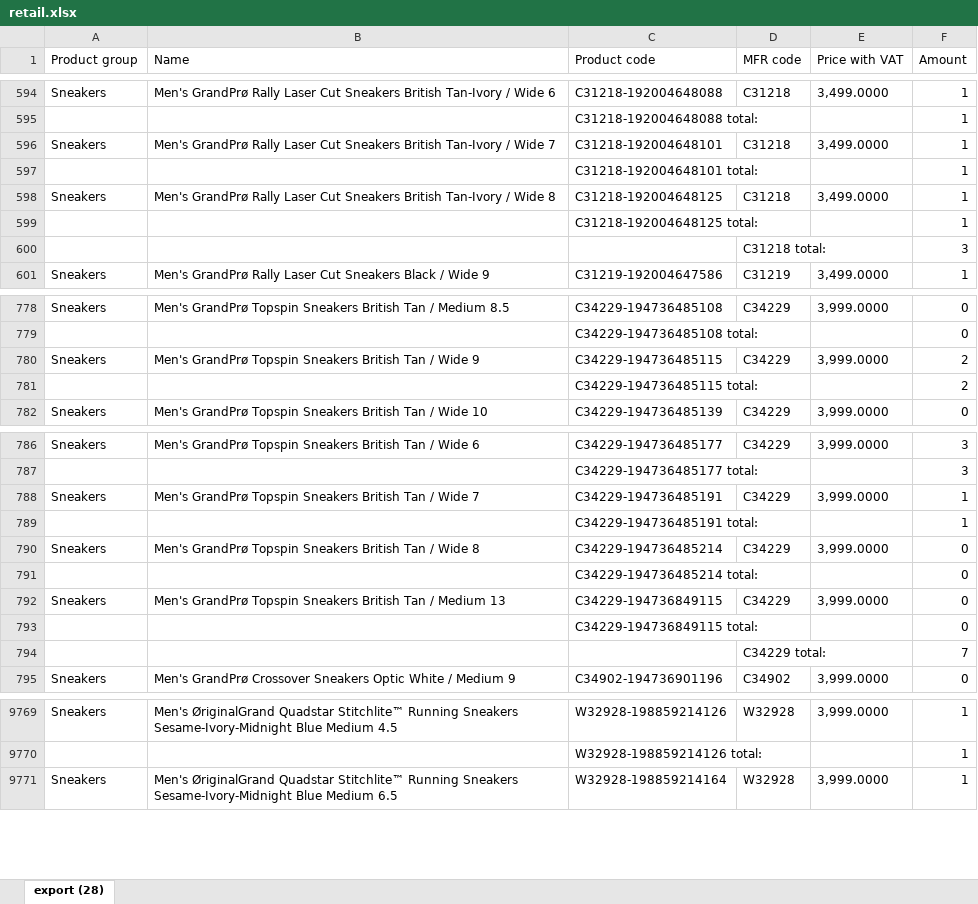
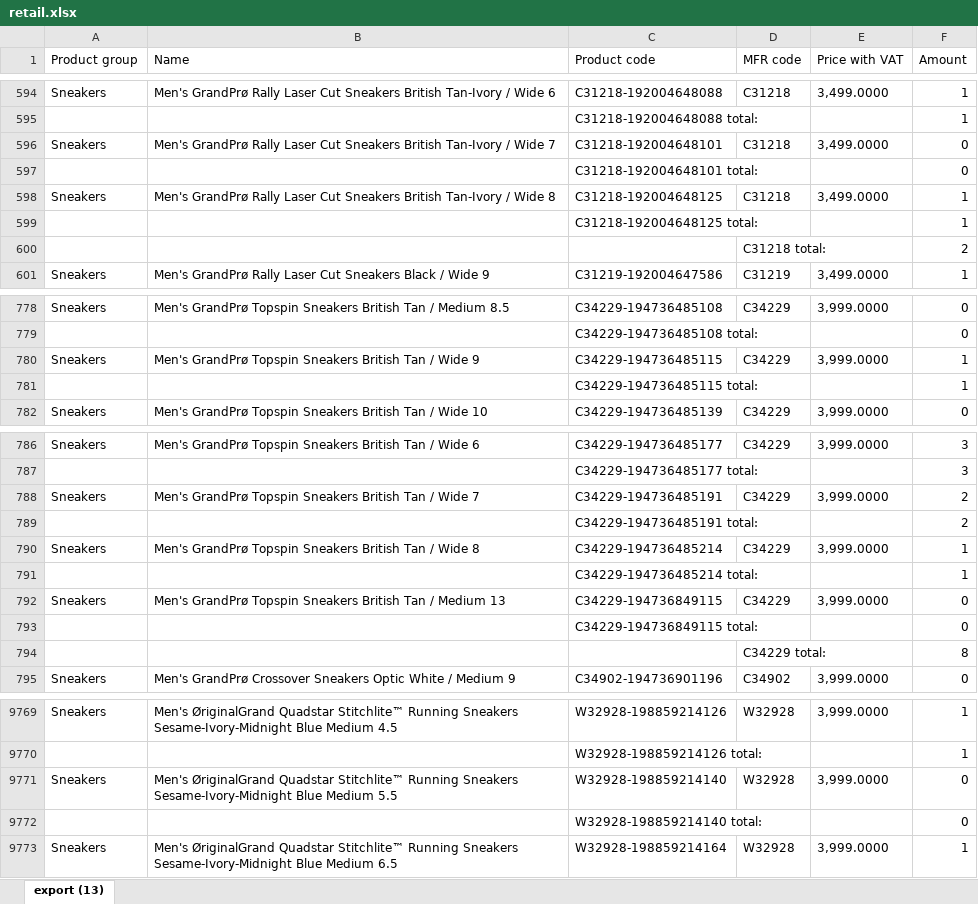
Before and after one commit to LalelaniM/inventorysearch, an Excel workbook: retail.xlsx, sheet export (13), drawn as a sheet; only a part is shown, gaps mark what is left out; values as stored, in another font and other column widths than the file's, no borders; the diff covers the shown part only; the diff names each change by its address in the sheet, - before the commit and + after, or states it on an @@ line.

```diff
--- a/retail.xlsx (sheet export (13))
+++ b/retail.xlsx (sheet export (13))
-sheet tab: export (28)
+sheet tab: export (13)
-F596:F597 (Amount): 1
+F596:F597 (Amount): 0
-F600 (Amount): 3
+F600 (Amount): 2
-F780:F781 (Amount): 2
+F780:F781 (Amount): 1
-F788:F789 (Amount): 1
+F788:F789 (Amount): 2
-F790:F791 (Amount): 0
+F790:F791 (Amount): 1
-F794 (Amount): 7
+F794 (Amount): 8
+row 9771: Sneakers | Men's ØriginalGrand Quadstar Stitchlite™ Running Sneakers Sesame-Ivory-Midnight Blue Medium 5.5 | W32928-198859214140 | W32928 | 3,999.0000 | 0
+row 9772:  |  | W32928-198859214140 total: |  |  | 0
```
Also changed, not shown: 12 edited cells elsewhere in this sheet, storeroom.xlsx.
